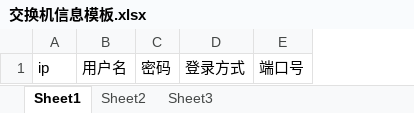
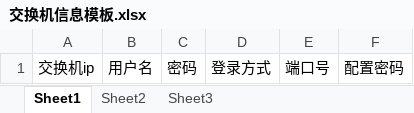
Before and after one commit to WeiYaNing97/jhnw, an Excel workbook: jhnw-ui/public/交换机信息模板.xlsx, sheet Sheet1, drawn as a sheet; values as stored, in another font and other column widths than the file's, no borders; removed rows and columns are numbered as before the commit, all else as after; the diff names each change by its address in the sheet, - before the commit and + after, or states it on an @@ line.

```diff
--- a/jhnw-ui/public/交换机信息模板.xlsx (sheet Sheet1)
+++ b/jhnw-ui/public/交换机信息模板.xlsx (sheet Sheet1)
-column A, row 1: ip
+column A, row 1: 交换机ip
+column F, row 1: 配置密码
```
Also changed, not shown: 5 other files.
